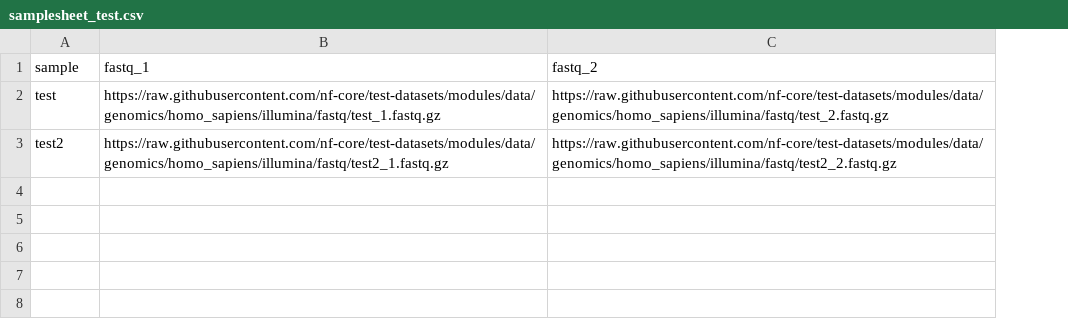
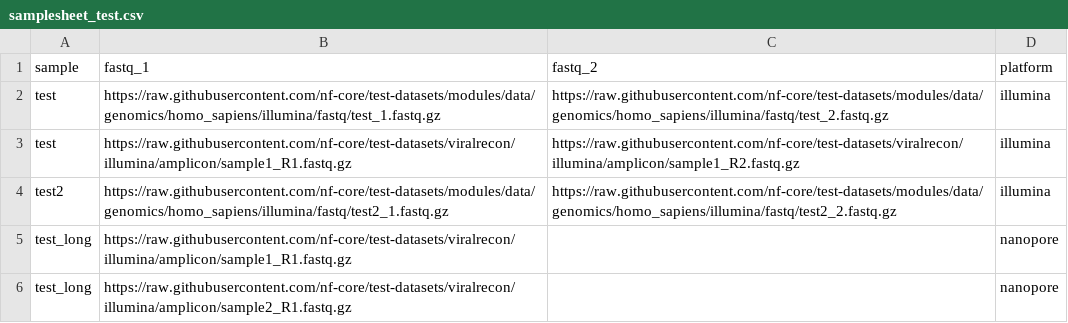
Before and after one commit to smagala/qqq, a CSV file: assets/samplesheet_test.csv, drawn as a sheet; addresses are those after the commit; the diff names each change by its address in the sheet, - before the commit and + after, or states it on an @@ line.

Commit message:
update test snapshots

```diff
--- a/assets/samplesheet_test.csv
+++ b/assets/samplesheet_test.csv
+column D (platform), row 2: illumina; row 4: illumina
+row 3: test | https://raw.githubusercontent.com/nf-core/test-datasets/viralrecon/illumina/amplicon/sample1_R1.fastq.gz | https://raw.githubusercontent.com/nf-core/test-datasets/viralrecon/illumina/amplicon/sample1_R2.fastq.gz | illumina
+row 5: test_long | https://raw.githubusercontent.com/nf-core/test-datasets/viralrecon/illumina/amplicon/sample1_R1.fastq.gz |  | nanopore
+row 6: test_long | https://raw.githubusercontent.com/nf-core/test-datasets/viralrecon/illumina/amplicon/sample2_R1.fastq.gz |  | nanopore
```
Also changed, not shown: 4 other files.
